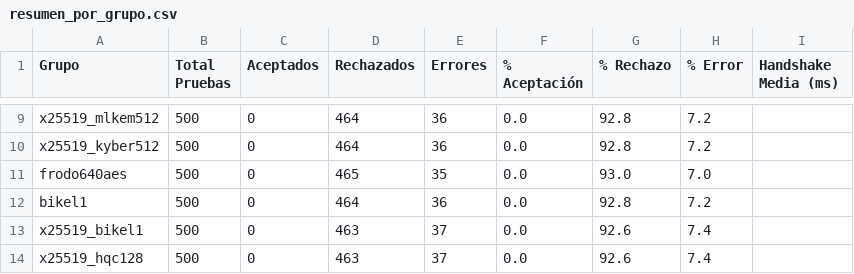
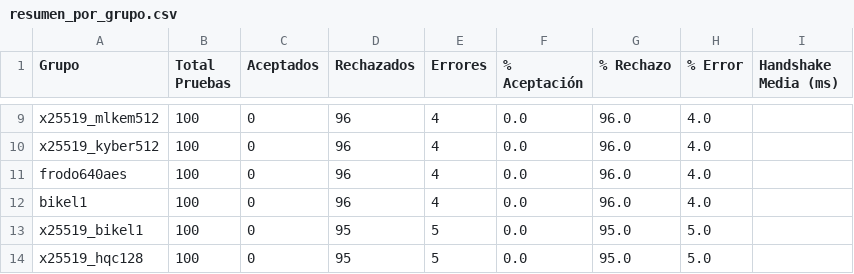
Before and after one commit to DiegoSanRoman/TFG-PQC, a CSV file: resultados/resumen_por_grupo.csv, drawn as a sheet; only a part is shown, gaps mark what is left out; the diff covers the shown part only; the diff names each change by its address in the sheet, - before the commit and + after, or states it on an @@ line.

```diff
--- a/resultados/resumen_por_grupo.csv
+++ b/resultados/resumen_por_grupo.csv
-B9:B14 (Total Pruebas): 500
+B9:B14 (Total Pruebas): 100
-D9:D10 (Rechazados): 464
+D9:D10 (Rechazados): 96
-E9:E10 (Errores): 36
+E9:E10 (Errores): 4
-G9:G10 (% Rechazo): 92.8
+G9:G10 (% Rechazo): 96.0
-H9:H10 (% Error): 7.2
+H9:H10 (% Error): 4.0
-D11 (Rechazados): 465
+D11 (Rechazados): 96
-E11 (Errores): 35
+E11 (Errores): 4
-G11 (% Rechazo): 93.0
+G11 (% Rechazo): 96.0
-H11 (% Error): 7.0
+H11 (% Error): 4.0
-D12 (Rechazados): 464
+D12 (Rechazados): 96
-E12 (Errores): 36
+E12 (Errores): 4
-G12 (% Rechazo): 92.8
+G12 (% Rechazo): 96.0
-H12 (% Error): 7.2
+H12 (% Error): 4.0
-D13:D14 (Rechazados): 463
+D13:D14 (Rechazados): 95
-E13:E14 (Errores): 37
+E13:E14 (Errores): 5
-G13:G14 (% Rechazo): 92.6
+G13:G14 (% Rechazo): 95.0
-H13:H14 (% Error): 7.4
+H13:H14 (% Error): 5.0
```
Also changed, not shown: 83 edited cells elsewhere in this file, 5 other files.
